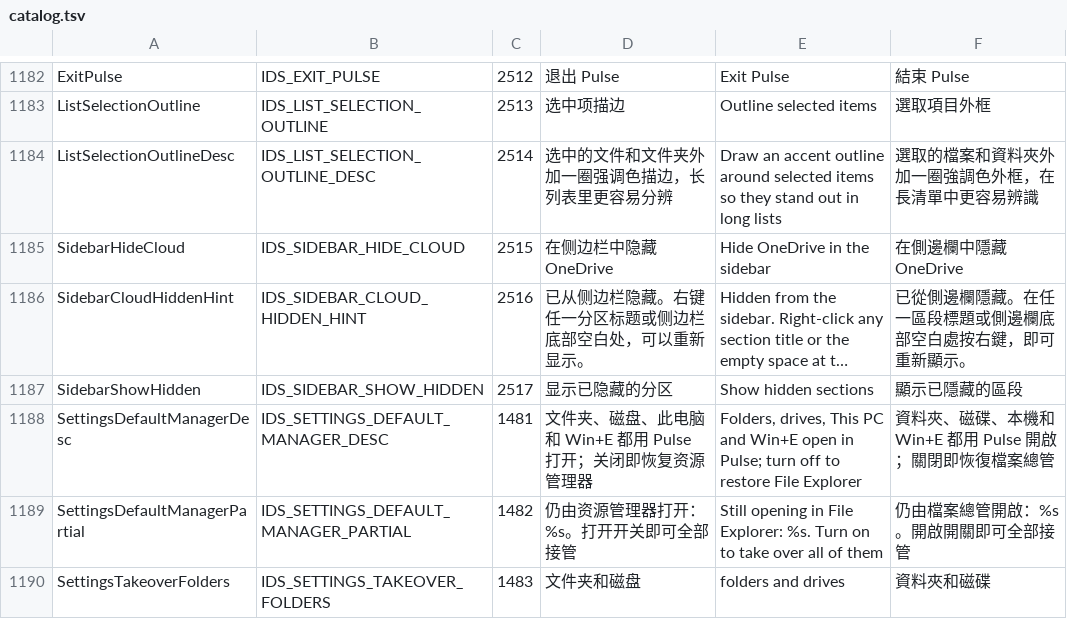
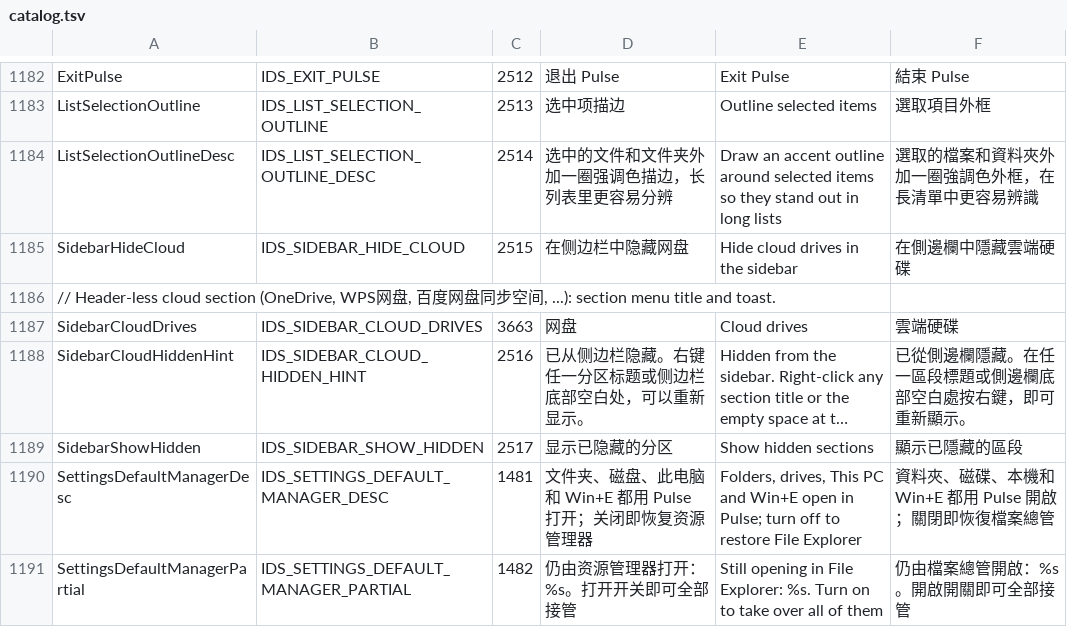
Before and after one commit to 0xheguoxing/pulse, a TSV file: tools/l10n/catalog.tsv, drawn as a sheet; only a part is shown, gaps mark what is left out; the shorter side is filled out with more unchanged rows; long unchanged cells end in …; the diff names each change by its address in the sheet, - before the commit and + after, or states it on an @@ line.

Commit message:
Detect cloud roots beyond OneDrive in the sidebar
The header-less cloud section only listed OneDrive accounts. Read the
other cloud folders Explorer pins to its navigation pane the same way
Explorer does: Desktop\NameSpace delegate folders that opt in with
System.IsPinnedToNameSpaceTree = 1 and point at TargetFolderPath (or the
FolderShortcut Target), ordered by SortOrderIndex, plus Cloud Files sync
roots registered for the current user under SyncRootManager.

Rows are de-duplicated by folder, missing folders are left out, and
Windows' own NameSpace entries (known-folder targets) are ignored. The
read stays on the sidebar refresh thread and never writes the registry.
Test instances can point the reader at a private HKCU fixture through
PULSE_TEST_CLOUD_REG.

The section menu title and the hide item now say cloud drives instead
of OneDrive.

Tests: pulse_cloud_roots_test (fixture registry), selection_caps,
session_window, pane_drop; offscreen shot with a fixture registry.

```diff
--- a/tools/l10n/catalog.tsv
+++ b/tools/l10n/catalog.tsv
-D1185: 在侧边栏中隐藏 OneDrive
+D1185: 在侧边栏中隐藏网盘
-E1185: Hide OneDrive in the sidebar
+E1185: Hide cloud drives in the sidebar
-F1185: 在側邊欄中隱藏 OneDrive
+F1185: 在側邊欄中隱藏雲端硬碟
+row 1186: // Header-less cloud section (OneDrive, WPS网盘, 百度网盘同步空间, ...): section menu title and toast.
+row 1187: SidebarCloudDrives | IDS_SIDEBAR_CLOUD_DRIVES | 3663 | 网盘 | Cloud drives | 雲端硬碟
```
Also changed, not shown: 12 other files.
